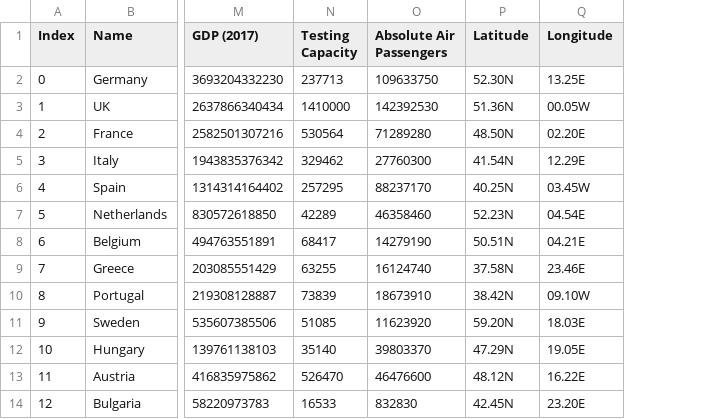
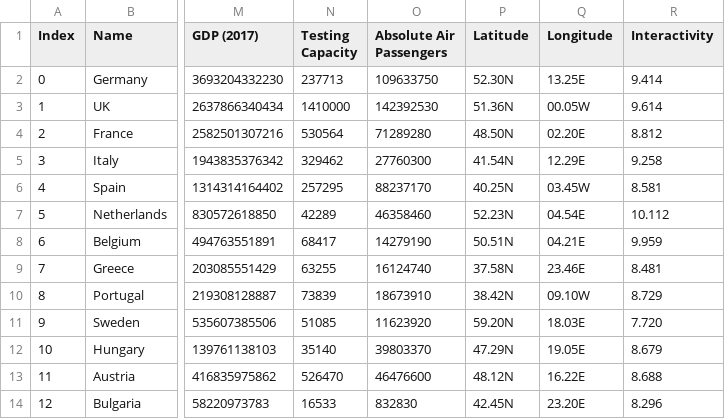
Before and after one commit to GPIG-T2/simulation, a CSV file: WorldFiles/Earth.csv, drawn as a sheet; only a part is shown, gaps mark what is left out; the diff names each change by its address in the sheet, - before the commit and + after, or states it on an @@ line.

Commit message:
Adjusted node interactivities to be related to the population density of the node

```diff
--- a/WorldFiles/Earth.csv
+++ b/WorldFiles/Earth.csv
+column R (Interactivity), rows 2-14: 9.414 | 9.614 | 8.812 | 9.258 | 8.581 | 10.112 | 9.959 | 8.481 | 8.729 | 7.720 | 8.679 | 8.688 | 8.296
```
Also changed, not shown: WorldFiles/Europe.csv, 5 other files.
